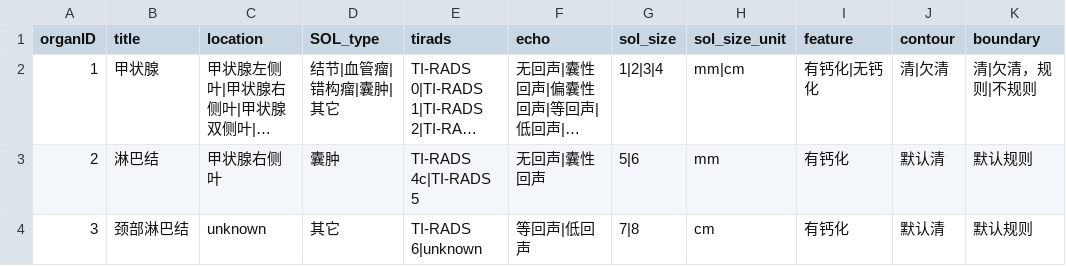
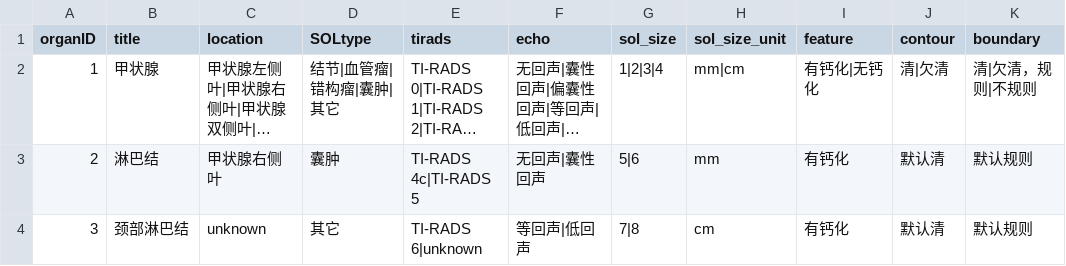
Before and after one commit to zj0zbr/swissre, a CSV file: trans.csv, drawn as a sheet; only a part is shown; long unchanged cells end in …; the diff names each change by its address in the sheet, - before the commit and + after, or states it on an @@ line.

Commit message:
Update trans.csv

```diff
--- a/trans.csv
+++ b/trans.csv
-D1: SOL_type
+D1: SOLtype
```
